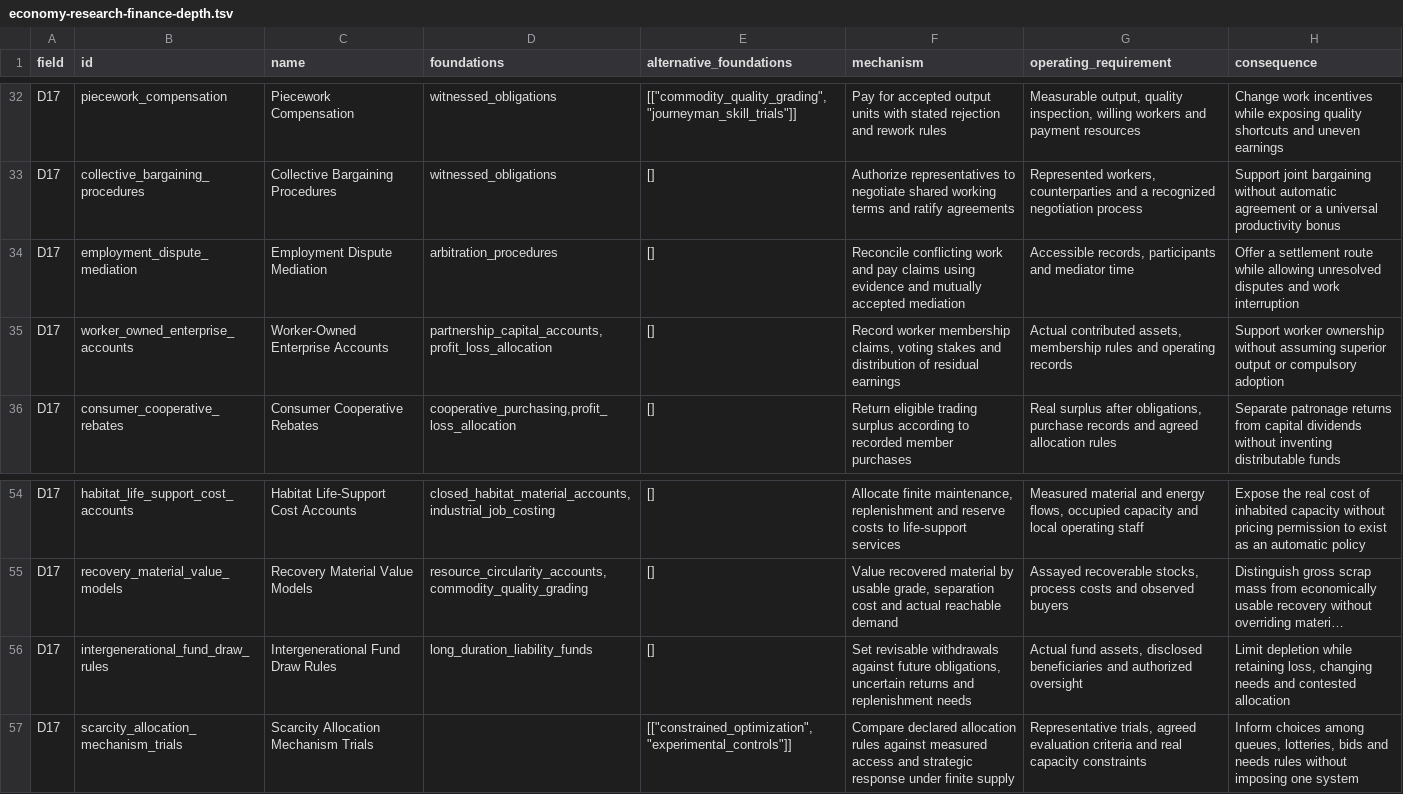
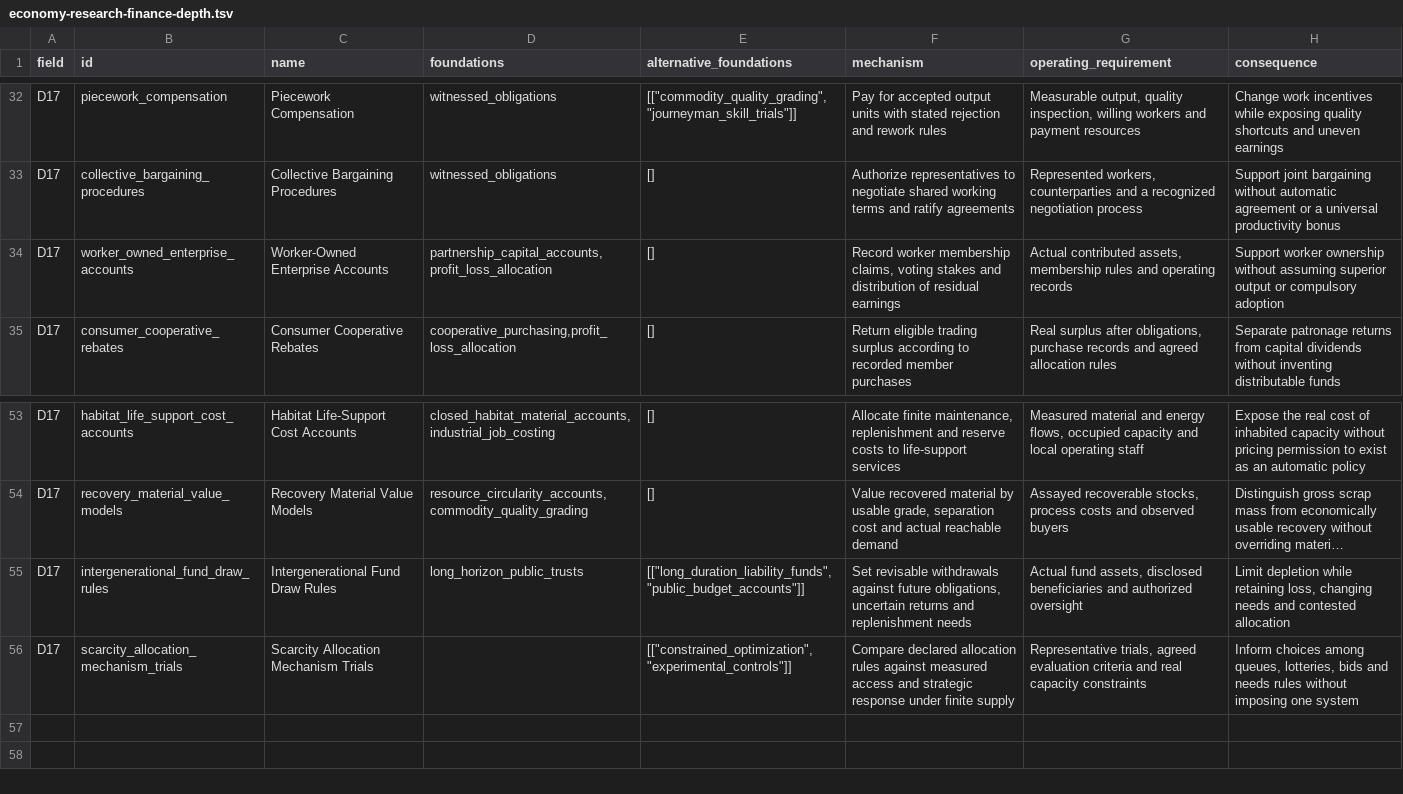
Before and after one commit to sjpurtill-ui/tomorrow-and-tomorrow, a TSV file: docs/technology-review/master-catalog/economy-research-finance-depth.tsv, drawn as a sheet; only a part is shown, gaps mark what is left out; long unchanged cells end in …; removed rows and columns are numbered as before the commit, all else as after; the diff names each change by its address in the sheet, - before the commit and + after, or states it on an @@ line.

```diff
--- a/docs/technology-review/master-catalog/economy-research-finance-depth.tsv
+++ b/docs/technology-review/master-catalog/economy-research-finance-depth.tsv
-row 34: D17 | employment_dispute_mediation | Employment Dispute Mediation | arbitration_procedures | [] | Reconcile conflicting work and pay claims using evidence and mutually accepted mediation | Accessible records, participants and mediator time | Offer a settlement route while allowing unresolved disputes and work interruption
-D55 (foundations): long_duration_liability_funds
+D55 (foundations): long_horizon_public_trusts
-E55 (alternative_foundations): []
+E55 (alternative_foundations): [["long_duration_liability_funds", "public_budget_accounts"]]
```
Also changed, not shown: docs/technology-review/master-catalog/civic-economic-learning.tsv, docs/technology-review/master-catalog/food-water-ecology.tsv, 54 other files.
